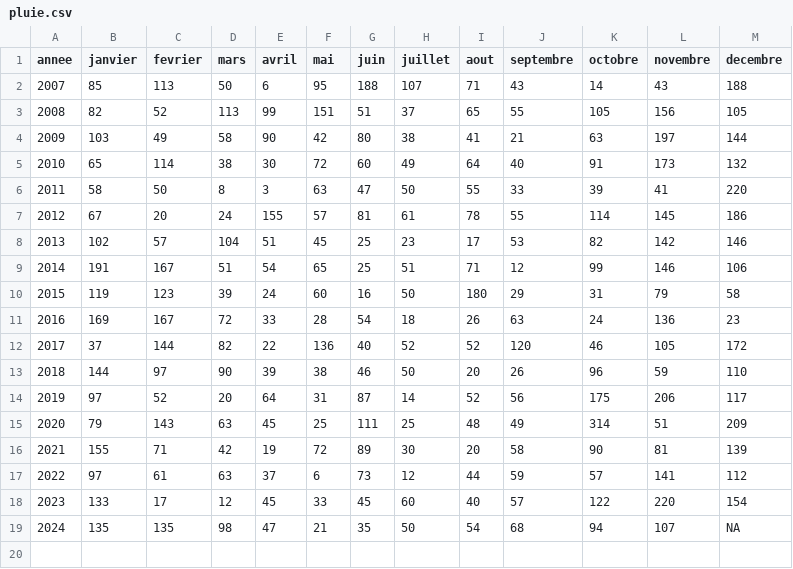
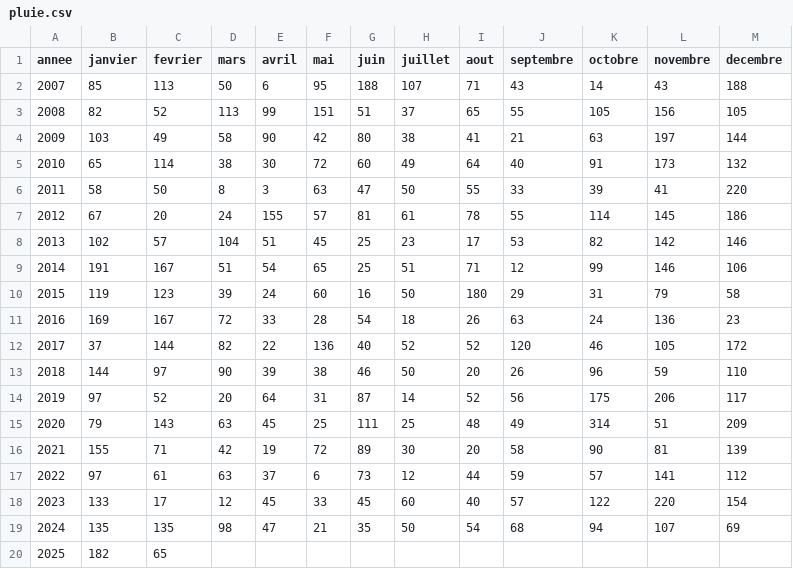
Before and after one commit to marinemarjou/pluviometrie-kermorvan, a CSV file: docs/pluie.csv, drawn as a sheet.

Commit message:
maj decembre 24 + janvier et février 25

```diff
--- a/docs/pluie.csv
+++ b/docs/pluie.csv
@@ -18,2 +18,3 @@ annee;janvier;fevrier;mars;avril;mai;juin;juillet;aout;septembre;octobre;novembr
 2023;133;17;12;45;33;45;60;40;57;122;220;154
-2024;135;135;98;47;21;35;50;54;68;94;107;NA
+2024;135;135;98;47;21;35;50;54;68;94;107;69
+2025;182;65;;;;;;;;;;
```
Also changed, not shown: pluie.csv, 1 other file.
